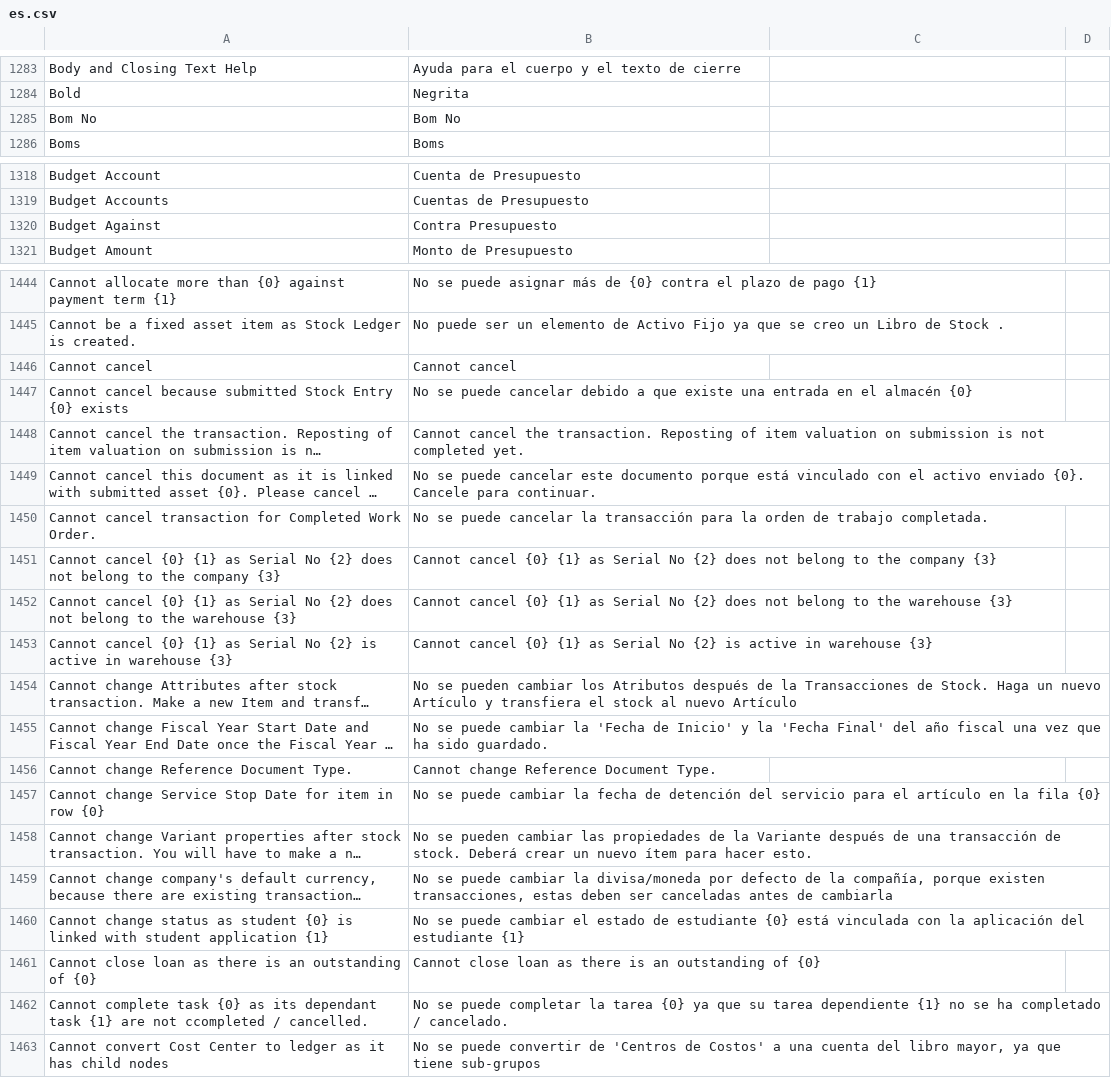
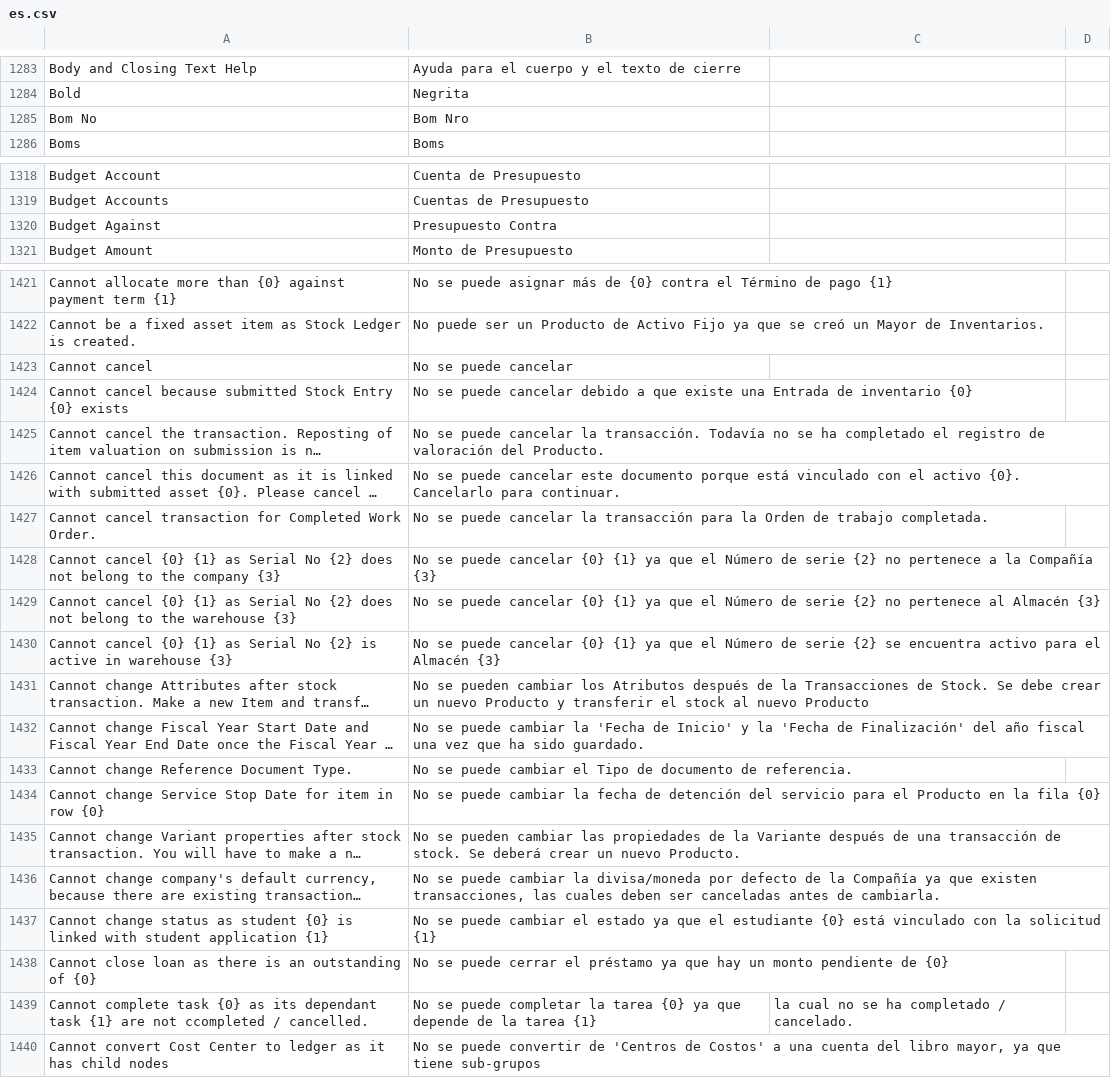
Before and after one commit to fproldan/erpnext, a CSV file: erpnext/translations/es.csv, drawn as a sheet; only a part is shown, gaps mark what is left out; long unchanged cells end in …; addresses are those after the commit; the diff covers the shown part only; the diff names each change by its address in the sheet, - before the commit and + after, or states it on an @@ line.

```diff
--- a/erpnext/translations/es.csv
+++ b/erpnext/translations/es.csv
-B1285: Bom No
+B1285: Bom Nro
-B1320: Contra Presupuesto
+B1320: Presupuesto Contra
-B1421: …contra el plazo de pago…
+B1421: …contra el Término de pago…
-B1422: …ser un elemento de Activo Fijo ya que se creo un Libro de Stock .
+B1422: …ser un Producto de Activo Fijo ya que se creó un Mayor de Inventarios.
-B1423: Cannot cancel
+B1423: No se puede cancelar
-B1424: …existe una entrada en el almacén {0}
+B1424: …existe una Entrada de inventario {0}
-B1425: Cannot cancel the transaction. Reposting of item valuation on submission is not completed yet.
+B1425: No se puede cancelar la transacción. Todavía no se ha completado el registro de valoración del Producto.
-B1426: …el activo enviado {0}. Cancele para continuar.
+B1426: …el activo {0}. Cancelarlo para continuar.
-B1427: …para la orden de trabajo…
+B1427: …para la Orden de trabajo…
-B1428: Cannot cancel {0} {1} as Serial No {2} does not belong to the company {3}
+B1428: No se puede cancelar {0} {1} ya que el Número de serie {2} no pertenece a la Compañía {3}
-B1429: Cannot cancel {0} {1} as Serial No {2} does not belong to the warehouse {3}
+B1429: No se puede cancelar {0} {1} ya que el Número de serie {2} no pertenece al Almacén {3}
-B1430: Cannot cancel {0} {1} as Serial No {2} is active in warehouse {3}
+B1430: No se puede cancelar {0} {1} ya que el Número de serie {2} se encuentra activo para el Almacén {3}
-B1431: …de Stock. Haga un nuevo Artículo y transfiera el stock al nuevo Artículo
+B1431: …de Stock. Se debe crear un nuevo Producto y transferir el stock al nuevo Producto
-B1432: …la 'Fecha Final' del año…
+B1432: …la 'Fecha de Finalización' del año…
-B1433: Cannot change Reference Document Type.
+B1433: No se puede cambiar el Tipo de documento de referencia.
-B1434: …para el artículo en la…
+B1434: …para el Producto en la…
-B1435: …de stock. Deberá crear un nuevo ítem para hacer esto.
+B1435: …de stock. Se deberá crear un nuevo Producto.
-B1436: …de la compañía, porque existen transacciones, estas deben ser canceladas antes de cambiarla
+B1436: …de la Compañía ya que existen transacciones, las cuales deben ser canceladas antes de cambiarla.
-B1437: …el estado de estudiante {0} está vinculada con la aplicación del estudiante {1}
+B1437: …el estado ya que el estudiante {0} está vinculado con la solicitud {1}
-B1438: Cannot close loan as there is an outstanding of {0}
+B1438: No se puede cerrar el préstamo ya que hay un monto pendiente de {0}
-B1439: …ya que su tarea dependiente {1} no se ha completado / cancelado.
+B1439: …ya que depende de la tarea {1}
-C1439: (empty)
+C1439: la cual no se ha completado / cancelado.
```
Also changed, not shown: 23 removed rows and 18 edited cells elsewhere in this file.
